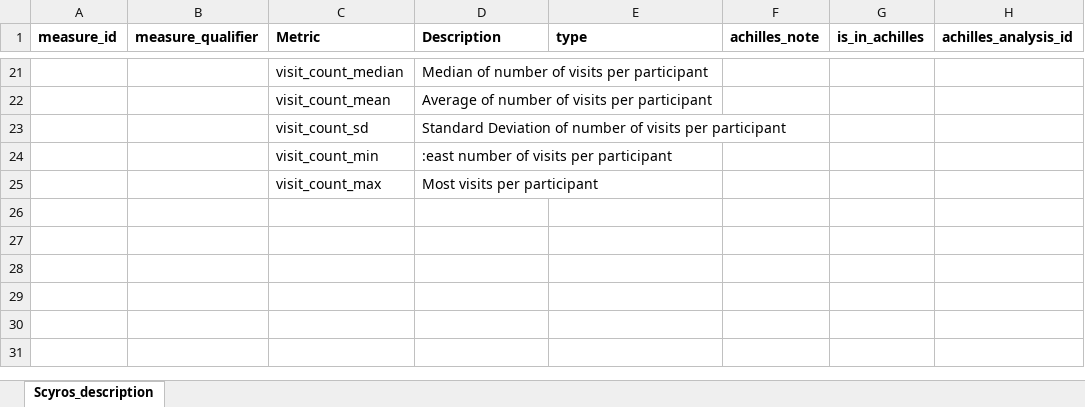
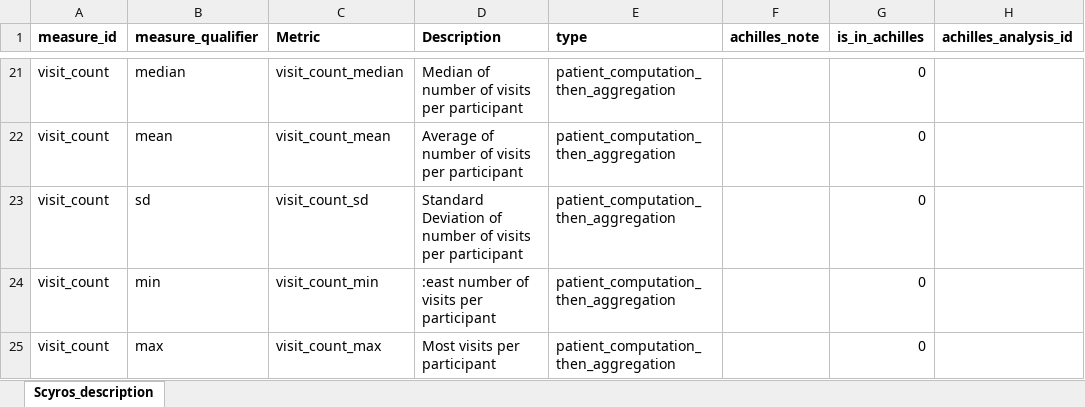
Before and after one commit to LHNCBC/CDE, an Excel workbook: scyros/s1-scyros-measures.xlsx, sheet Scyros_description, drawn as a sheet; only a part is shown, gaps mark what is left out; values as stored, in another font and other column widths than the file's, no borders; the diff covers the shown part only; the diff names each change by its address in the sheet, - before the commit and + after, or states it on an @@ line.

```diff
--- a/scyros/s1-scyros-measures.xlsx (sheet Scyros_description)
+++ b/scyros/s1-scyros-measures.xlsx (sheet Scyros_description)
-A21:A25 (measure_id): (empty)
+A21:A25 (measure_id): visit_count
-B21 (measure_qualifier): (empty)
+B21 (measure_qualifier): median
-E21:E25 (type): (empty)
+E21:E25 (type): patient_computation_then_aggregation
-G21:G25 (is_in_achilles): (empty)
+G21:G25 (is_in_achilles): 0
-B22 (measure_qualifier): (empty)
+B22 (measure_qualifier): mean
-B23 (measure_qualifier): (empty)
+B23 (measure_qualifier): sd
-B24 (measure_qualifier): (empty)
+B24 (measure_qualifier): min
-B25 (measure_qualifier): (empty)
+B25 (measure_qualifier): max
```
Also changed, not shown: 64 edited cells elsewhere in this sheet.
